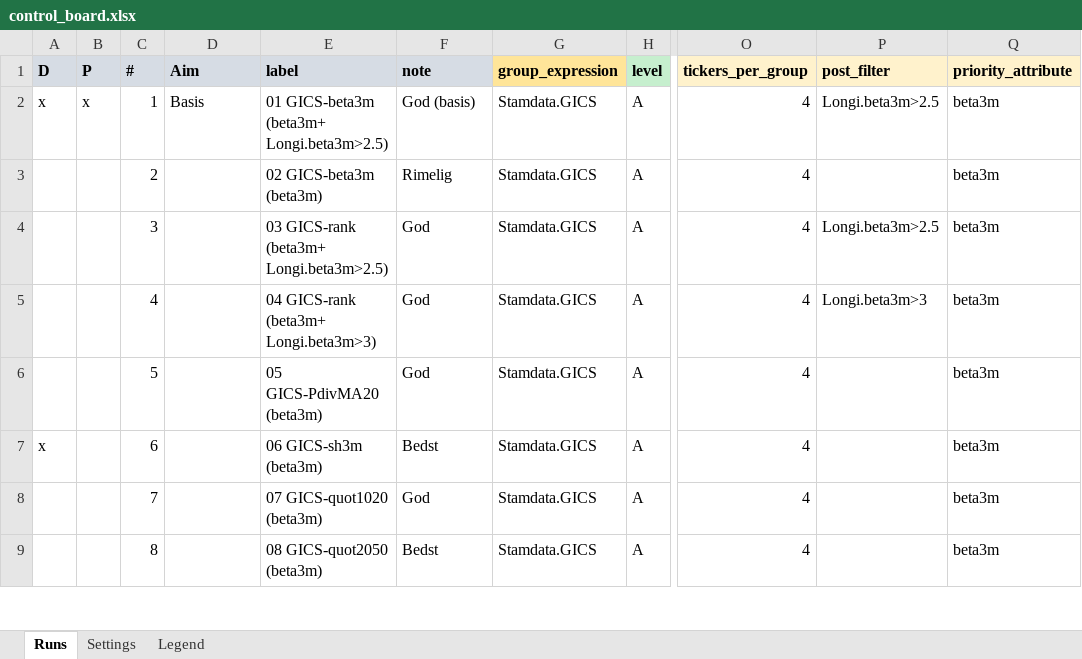
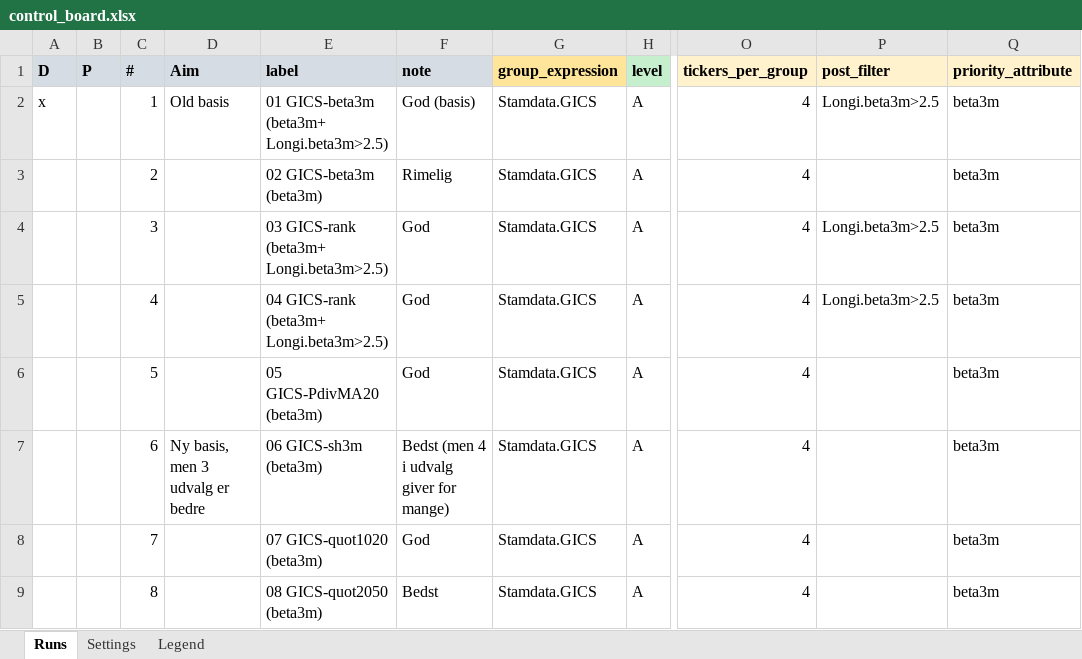
Before and after one commit to martinysteen/potentials, an Excel workbook: strategy_grp2/app/control/control_board.xlsx, sheet Runs, drawn as a sheet; only a part is shown, gaps mark what is left out; values as stored, in another font and other column widths than the file's, no borders; the diff covers the shown part only; the diff names each change by its address in the sheet, - before the commit and + after, or states it on an @@ line.

```diff
--- a/strategy_grp2/app/control/control_board.xlsx (sheet Runs)
+++ b/strategy_grp2/app/control/control_board.xlsx (sheet Runs)
-B2 (P): x
+B2 (P): (empty)
-D2 (Aim): Basis
+D2 (Aim): Old basis
-E5 (label): 04 GICS-rank (beta3m+ Longi.beta3m>3)
+E5 (label): 04 GICS-rank (beta3m+ Longi.beta3m>2.5)
-P5 (post_filter): Longi.beta3m>3
+P5 (post_filter): Longi.beta3m>2.5
-A7 (D): x
+A7 (D): (empty)
-D7 (Aim): (empty)
+D7 (Aim): Ny basis, men 3 udvalg er bedre
-F7 (note): Bedst
+F7 (note): Bedst (men 4 i udvalg giver for mange)
```
Also changed, not shown: 4 added rows and 40 edited cells elsewhere in this sheet.
